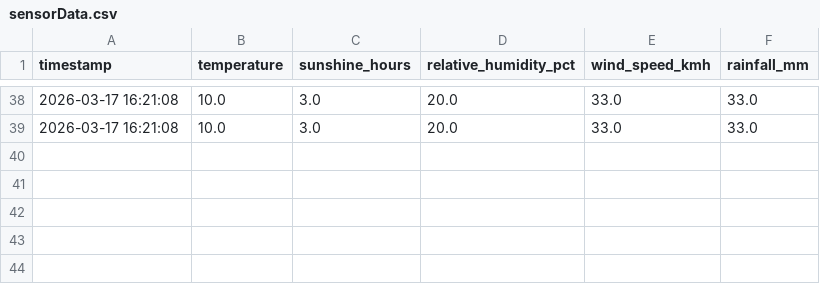
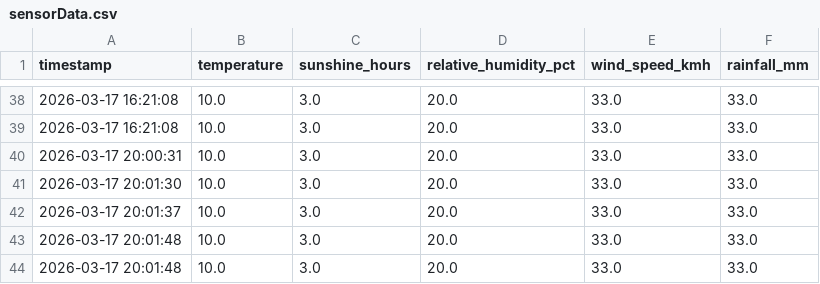
Before and after one commit to namocs/wildfire-risk, a CSV file: artefact/data/sensorData.csv, drawn as a sheet; only a part is shown, gaps mark what is left out.

```diff
--- a/artefact/data/sensorData.csv
+++ b/artefact/data/sensorData.csv
@@ -39 +39,6 @@ timestamp,temperature,sunshine_hours,relative_humidity_pct,wind_speed_kmh,rainfa
 2026-03-17 16:21:08,10.0,3.0,20.0,33.0,33.0
+2026-03-17 20:00:31,10.0,3.0,20.0,33.0,33.0
+2026-03-17 20:01:30,10.0,3.0,20.0,33.0,33.0
+2026-03-17 20:01:37,10.0,3.0,20.0,33.0,33.0
+2026-03-17 20:01:48,10.0,3.0,20.0,33.0,33.0
+2026-03-17 20:01:48,10.0,3.0,20.0,33.0,33.0
```
Also changed, not shown: artefact/data/publicData.csv, artefact/data/simulatedData.csv, 5 other files.
